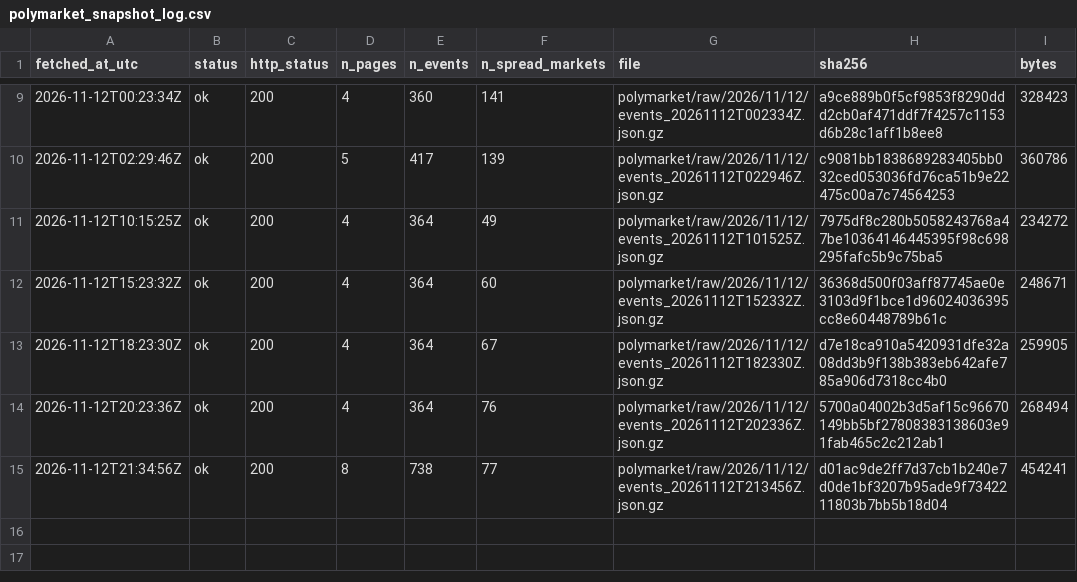
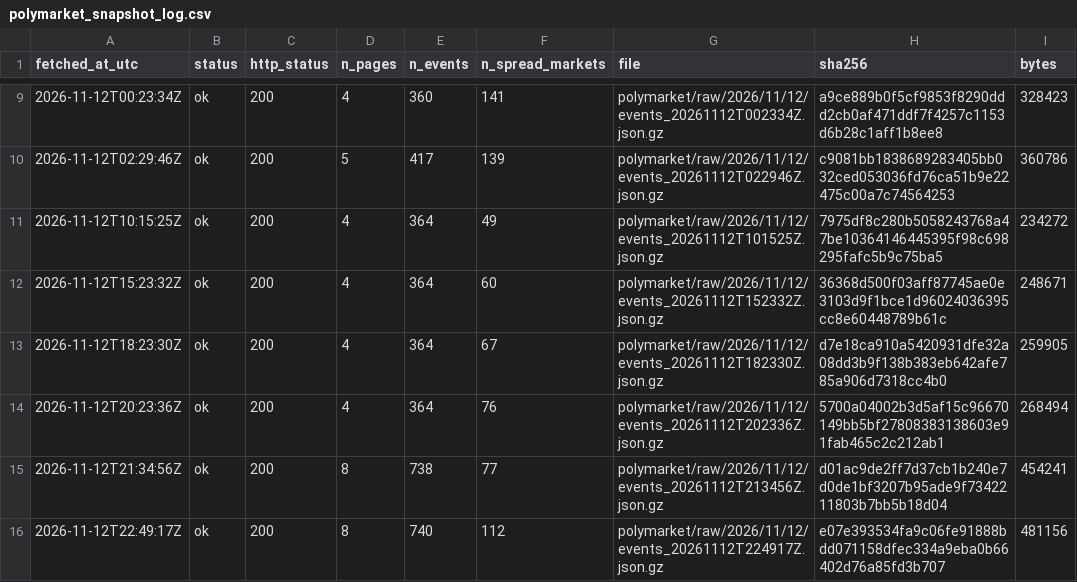
Before and after one commit to ohektner/shac-sb-index, a CSV file: data/status/polymarket_snapshot_log.csv, drawn as a sheet; only a part is shown, gaps mark what is left out; the diff names each change by its address in the sheet, - before the commit and + after, or states it on an @@ line.

```diff
--- a/data/status/polymarket_snapshot_log.csv
+++ b/data/status/polymarket_snapshot_log.csv
+row 16: 2026-11-12T22:49:17Z | ok | 200 | 8 | 740 | 112 | polymarket/raw/2026/11/12/events_20261112T224917Z.json.gz | e07e393534fa9c06fe91888bdd071158dfec334a9eba0b66402d76a85fd3b707 | 481156
```
